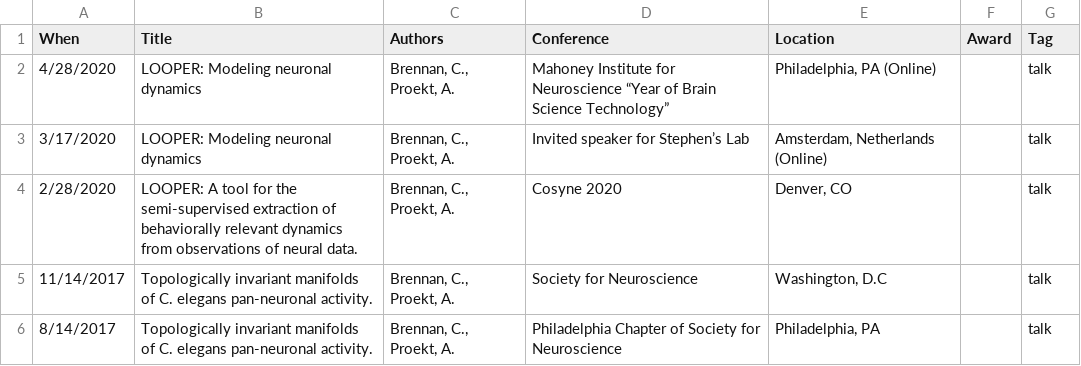
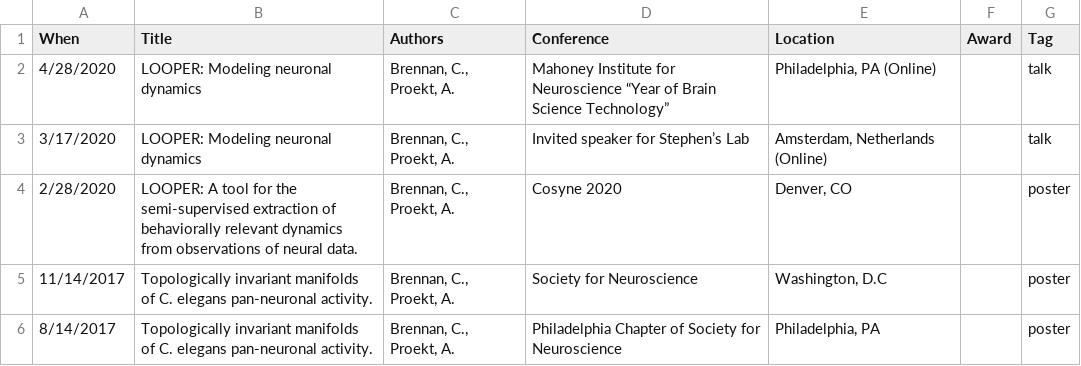
Before and after one commit to sharsnik2/cv_vitae, a CSV file: data/presentations.csv, drawn as a sheet.

```diff
--- a/data/presentations.csv
+++ b/data/presentations.csv
@@ -3,4 +3,4 @@
 3/17/2020,LOOPER: Modeling neuronal dynamics,"Brennan, C., Proekt, A.",Invited speaker for Stephen’s Lab,"Amsterdam, Netherlands (Online)",,talk
-2/28/2020,LOOPER: A tool for the semi-supervised extraction of behaviorally relevant dynamics from observations of neural data.,"Brennan, C., Proekt, A.", Cosyne 2020,"Denver, CO",,talk
-11/14/2017,Topologically invariant manifolds of C. elegans pan-neuronal activity.,"Brennan, C., Proekt, A.",Society for Neuroscience,"Washington, D.C",,talk
-8/14/2017,Topologically invariant manifolds of C. elegans pan-neuronal activity.,"Brennan, C., Proekt, A.",Philadelphia Chapter of Society for Neuroscience,"Philadelphia, PA",,talk
+2/28/2020,LOOPER: A tool for the semi-supervised extraction of behaviorally relevant dynamics from observations of neural data.,"Brennan, C., Proekt, A.", Cosyne 2020,"Denver, CO",,poster
+11/14/2017,Topologically invariant manifolds of C. elegans pan-neuronal activity.,"Brennan, C., Proekt, A.",Society for Neuroscience,"Washington, D.C",,poster
+8/14/2017,Topologically invariant manifolds of C. elegans pan-neuronal activity.,"Brennan, C., Proekt, A.",Philadelphia Chapter of Society for Neuroscience,"Philadelphia, PA",,poster
```
Also changed, not shown: 6 other files.
